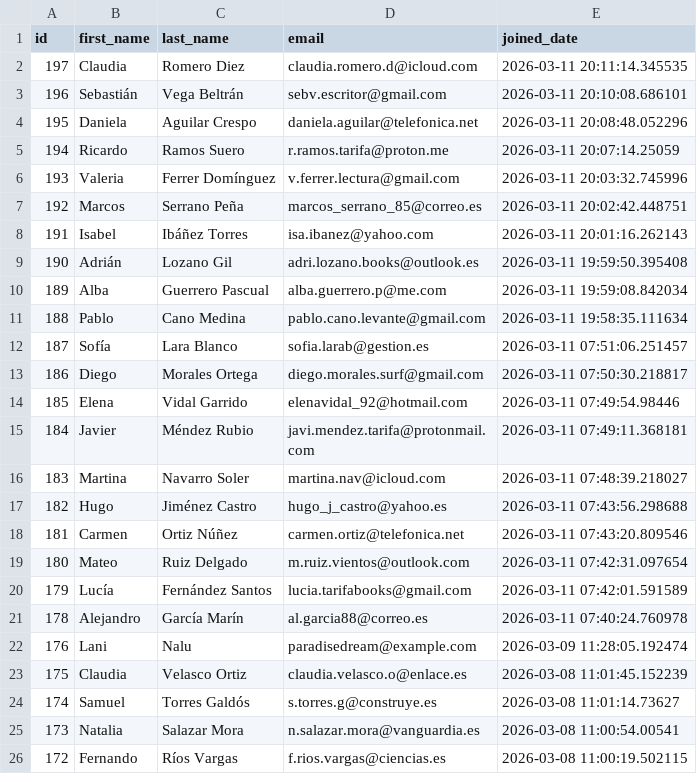
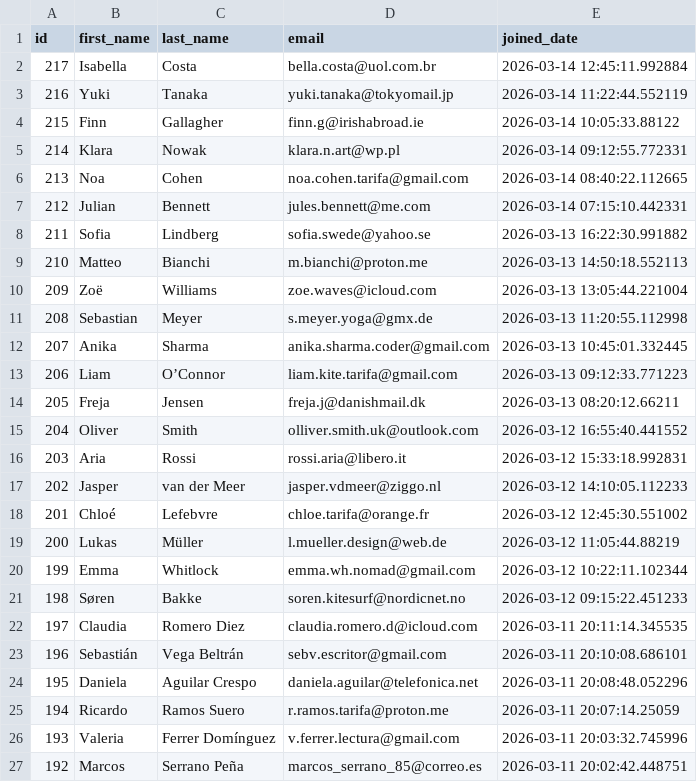
Before and after one commit to UlrikeDetective/code, a CSV file: SQL/PostGre/book_data/data/customers.csv, drawn as a sheet; only a part is shown; the shorter side is filled out with more unchanged rows.

```diff
--- a/SQL/PostGre/book_data/data/customers.csv
+++ b/SQL/PostGre/book_data/data/customers.csv
@@ -1,2 +1,22 @@
 "id","first_name","last_name","email","joined_date"
+217,"Isabella","Costa","bella.costa@uol.com.br","2026-03-14 12:45:11.992884"
+216,"Yuki","Tanaka","yuki.tanaka@tokyomail.jp","2026-03-14 11:22:44.552119"
+215,"Finn","Gallagher","finn.g@irishabroad.ie","2026-03-14 10:05:33.88122"
+214,"Klara","Nowak","klara.n.art@wp.pl","2026-03-14 09:12:55.772331"
+213,"Noa","Cohen","noa.cohen.tarifa@gmail.com","2026-03-14 08:40:22.112665"
+212,"Julian","Bennett","jules.bennett@me.com","2026-03-14 07:15:10.442331"
+211,"Sofia","Lindberg","sofia.swede@yahoo.se","2026-03-13 16:22:30.991882"
+210,"Matteo","Bianchi","m.bianchi@proton.me","2026-03-13 14:50:18.552113"
+209,"Zoë","Williams","zoe.waves@icloud.com","2026-03-13 13:05:44.221004"
+208,"Sebastian","Meyer","s.meyer.yoga@gmx.de","2026-03-13 11:20:55.112998"
+207,"Anika","Sharma","anika.sharma.coder@gmail.com","2026-03-13 10:45:01.332445"
+206,"Liam","O’Connor","liam.kite.tarifa@gmail.com","2026-03-13 09:12:33.771223"
+205,"Freja","Jensen","freja.j@danishmail.dk","2026-03-13 08:20:12.66211"
+204,"Oliver","Smith","olliver.smith.uk@outlook.com","2026-03-12 16:55:40.441552"
+203,"Aria","Rossi","rossi.aria@libero.it","2026-03-12 15:33:18.992831"
+202,"Jasper","van der Meer","jasper.vdmeer@ziggo.nl","2026-03-12 14:10:05.112233"
+201,"Chloé","Lefebvre","chloe.tarifa@orange.fr","2026-03-12 12:45:30.551002"
+200,"Lukas","Müller","l.mueller.design@web.de","2026-03-12 11:05:44.88219"
+199,"Emma","Whitlock","emma.wh.nomad@gmail.com","2026-03-12 10:22:11.102344"
+198,"Søren","Bakke","soren.kitesurf@nordicnet.no","2026-03-12 09:15:22.451233"
 197,"Claudia","Romero Diez","claudia.romero.d@icloud.com","2026-03-11 20:11:14.345535"
```
Also changed, not shown: SQL/PostGre/book_data/data/authors.csv, SQL/PostGre/book_data/data/books.csv, 7 other files.
